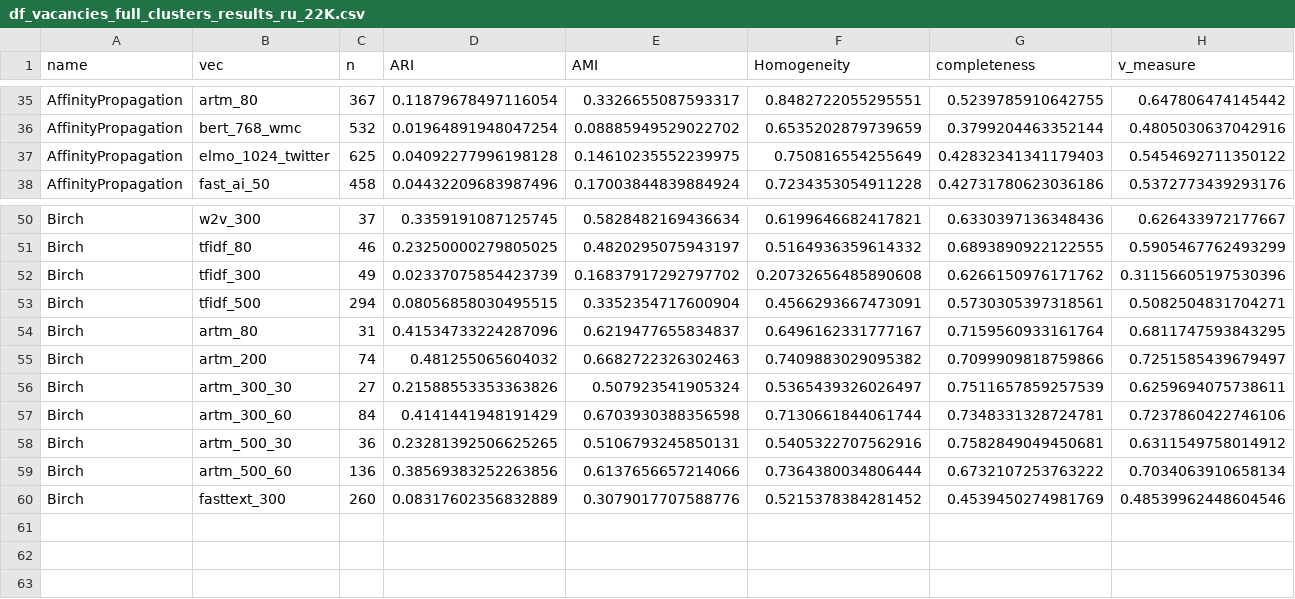
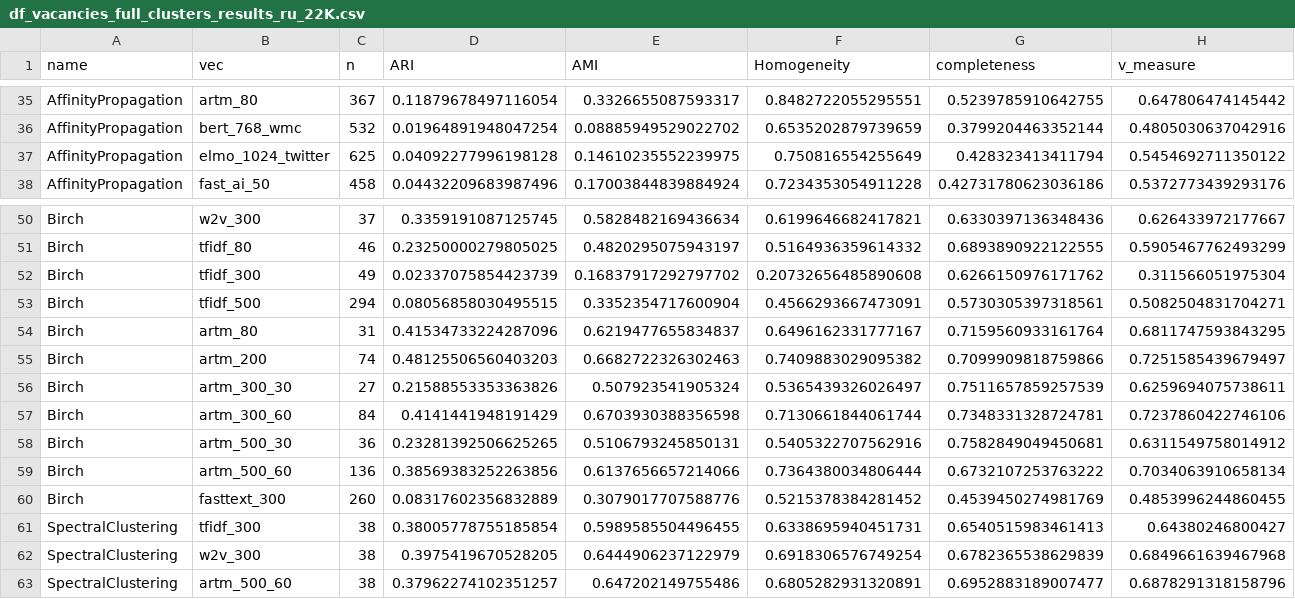
Before and after one commit to omega1996/vacancy_clustering, a CSV file: results/df_vacancies_full_clusters_results_ru_22K.csv, drawn as a sheet; only a part is shown, gaps mark what is left out; rows hold the shown columns only; the diff names each change by its address in the sheet, - before the commit and + after, or states it on an @@ line.

Commit message:
results

```diff
--- a/results/df_vacancies_full_clusters_results_ru_22K.csv
+++ b/results/df_vacancies_full_clusters_results_ru_22K.csv
-G37 (completeness): 0.42832341341179403
+G37 (completeness): 0.428323413411794
-H52 (v_measure): 0.31156605197530396
+H52 (v_measure): 0.311566051975304
-D55 (ARI): 0.481255065604032
+D55 (ARI): 0.48125506560403203
-H60 (v_measure): 0.48539962448604546
+H60 (v_measure): 0.4853996244860455
+row 61: SpectralClustering | tfidf_300 | 38 | 0.38005778755185854 | 0.5989585504496455 | 0.6338695940451731 | 0.6540515983461413 | 0.64380246800427
+row 62: SpectralClustering | w2v_300 | 38 | 0.3975419670528205 | 0.6444906237122979 | 0.6918306576749254 | 0.6782365538629839 | 0.6849661639467968
+row 63: SpectralClustering | artm_500_60 | 38 | 0.37962274102351257 | 0.647202149755486 | 0.6805282931320891 | 0.6952883189007477 | 0.6878291318158796
```
Also changed, not shown: 2 other files.
